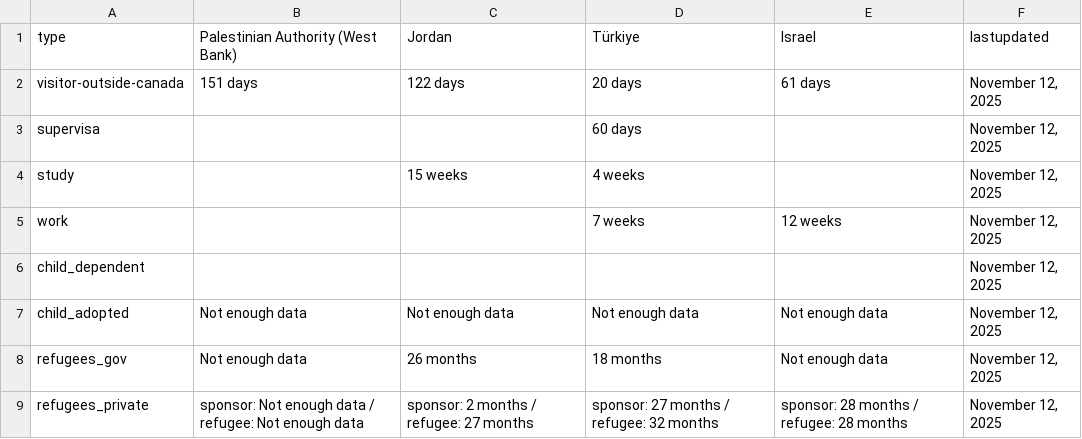
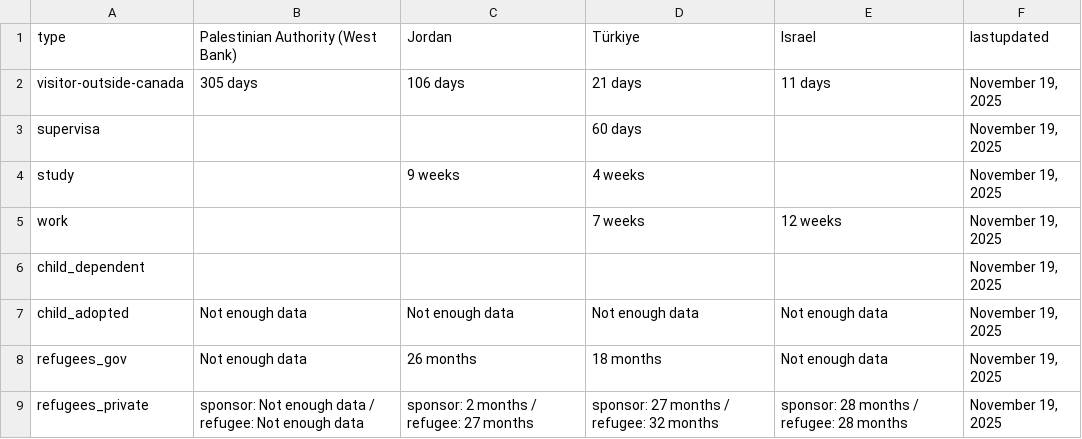
Before and after one commit to tinng81/cic-processing-times, a CSV file: formatted-selected-countries-data-ptime-en.csv, drawn as a sheet.

Commit message:
Flat: latest data (2025-11-20T00:18:29.060Z) {   "date": "2025-11-20T00:18:29.060Z",   "files": [     {       "name": "data-ptime-en.csv",       "deltaBytes": 65,       "source": "https://www.canada.ca/content/dam/ircc/documents/json/data-ptime-en.json"     },     {       "name": "data-ptime-en.json",       "deltaBytes": 65,       "source": "https://www.canada.ca/content/dam/ircc/documents/json/data-ptime-en.json"     },     {       "name": "formatted-data-ptime-en.csv",       "deltaBytes": -19,       "source": "https://www.canada.ca/content/dam/ircc/documents/json/data-ptime-en.json"     },     {       "name": "formatted-selected-countries-data-ptime-en.csv",       "deltaBytes": -1,       "source": "https://www.canada.ca/content/dam/ircc/documents/json/data-ptime-en.json"     },     {       "name": "data-ptime-non-country-en.csv",       "deltaBytes": 1,       "source": "https://www.canada.ca/content/dam/ircc/documents/json/data-ptime-non-country-en.json"     },     {       "name": "data-ptime-non-country-en.json",       "deltaBytes": -1,       "source": "https://www.canada.ca/content/dam/ircc/documents/json/data-ptime-non-country-en.json"     }   ] }

```diff
--- a/formatted-selected-countries-data-ptime-en.csv
+++ b/formatted-selected-countries-data-ptime-en.csv
@@ -1,9 +1,9 @@
 type,Palestinian Authority (West Bank),Jordan,Türkiye,Israel,lastupdated
-visitor-outside-canada,151 days,122 days,20 days,61 days,"November 12, 2025"
-supervisa,,,60 days,,"November 12, 2025"
-study,,15 weeks,4 weeks,,"November 12, 2025"
-work,,,7 weeks,12 weeks,"November 12, 2025"
-child_dependent,,,,,"November 12, 2025"
-child_adopted,Not enough data,Not enough data,Not enough data,Not enough data,"November 12, 2025"
-refugees_gov,Not enough data,26 months,18 months,Not enough data,"November 12, 2025"
-refugees_private,sponsor: Not enough data / refugee: Not enough data,sponsor: 2 months / refugee: 27 months,sponsor: 27 months / refugee: 32 months,sponsor: 28 months / refugee: 28 months,"November 12, 2025"
+visitor-outside-canada,305 days,106 days,21 days,11 days,"November 19, 2025"
+supervisa,,,60 days,,"November 19, 2025"
+study,,9 weeks,4 weeks,,"November 19, 2025"
+work,,,7 weeks,12 weeks,"November 19, 2025"
+child_dependent,,,,,"November 19, 2025"
+child_adopted,Not enough data,Not enough data,Not enough data,Not enough data,"November 19, 2025"
+refugees_gov,Not enough data,26 months,18 months,Not enough data,"November 19, 2025"
+refugees_private,sponsor: Not enough data / refugee: Not enough data,sponsor: 2 months / refugee: 27 months,sponsor: 27 months / refugee: 32 months,sponsor: 28 months / refugee: 28 months,"November 19, 2025"
```
Also changed, not shown: data-ptime-en.csv, data-ptime-non-country-en.csv, 3 other files.
